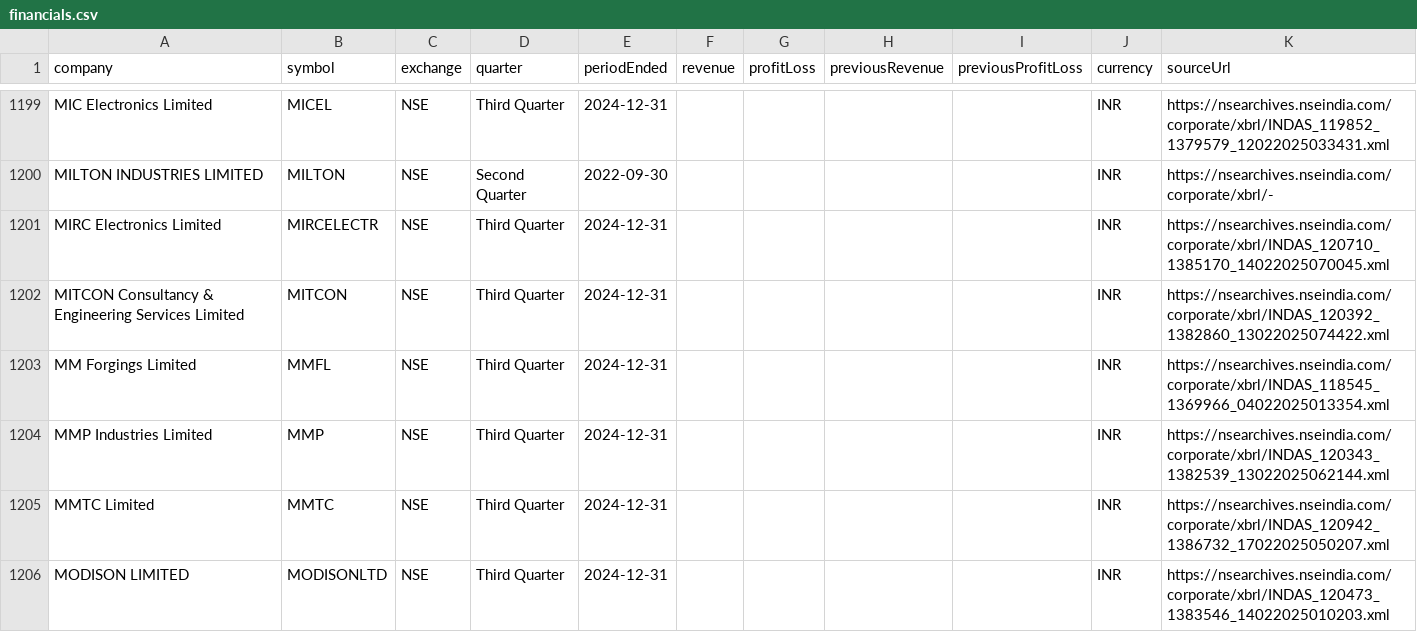
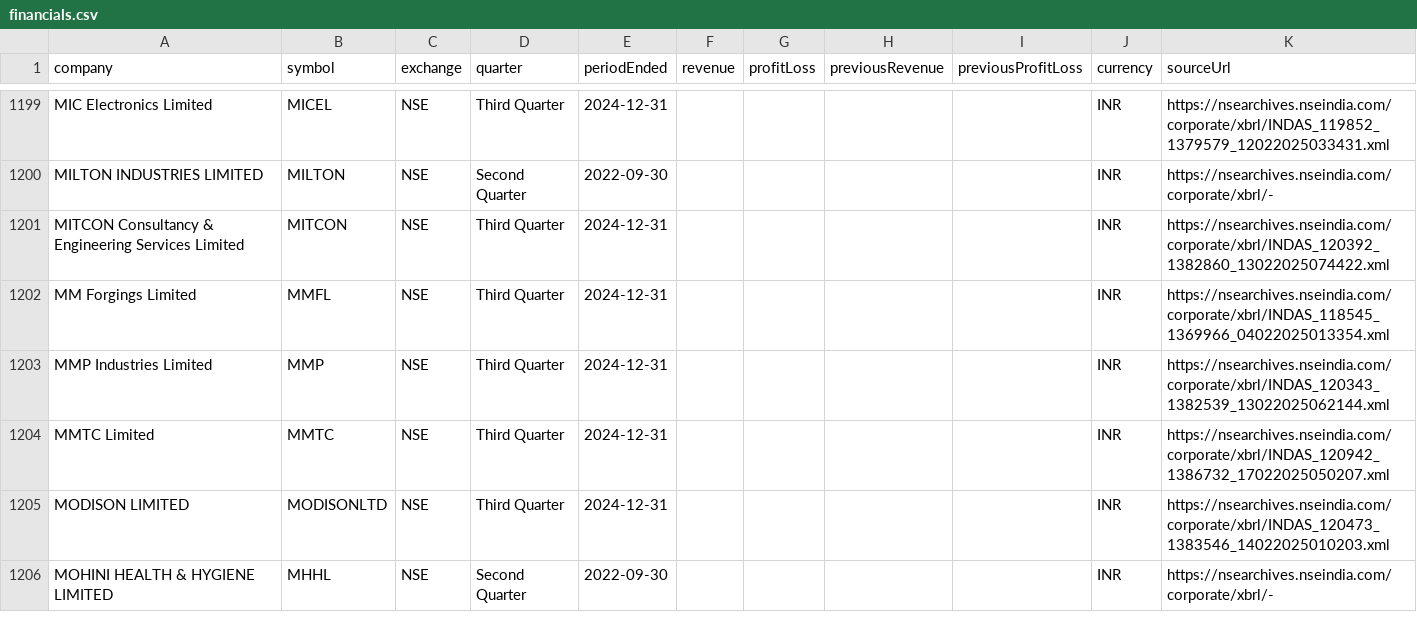
Before and after one commit to grvishnureddy/stock-analysis, a CSV file: data/financials.csv, drawn as a sheet; only a part is shown, gaps mark what is left out; the shorter side is filled out with more unchanged rows; the diff names each change by its address in the sheet, - before the commit and + after, or states it on an @@ line.

Commit message:
Update company results and news

```diff
--- a/data/financials.csv
+++ b/data/financials.csv
-row 1201: MIRC Electronics Limited | MIRCELECTR | NSE | Third Quarter | 2024-12-31 |  |  |  |  | INR | https://nsearchives.nseindia.com/corporate/xbrl/INDAS_120710_1385170_14022025070045.xml
```
Also changed, not shown: data/results.csv, 15 other files.
